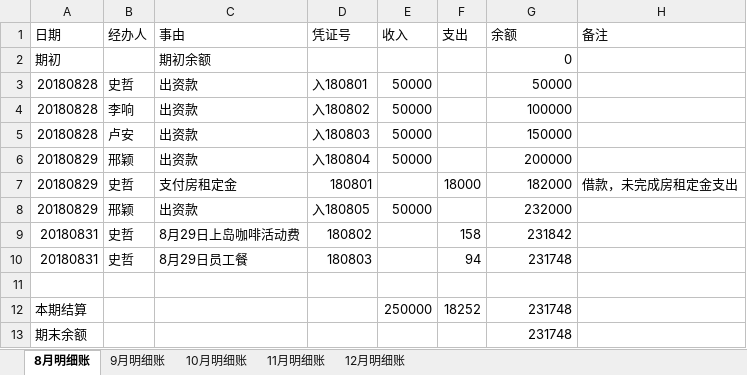
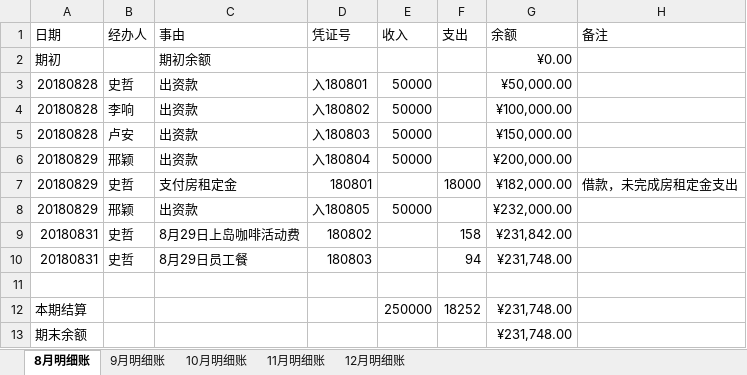
Before and after one commit to laa6202/work_doc, an Excel workbook: 21D项目/03财务资料/01账本/推理馆明细账2018.xlsx, sheet 8月明细账, drawn as a sheet; values as stored, in another font and other column widths than the file's, no borders; the diff names each change by its address in the sheet, - before the commit and + after, or states it on an @@ line.

```diff
--- a/21D项目/03财务资料/01账本/推理馆明细账2018.xlsx (sheet 8月明细账)
+++ b/21D项目/03财务资料/01账本/推理馆明细账2018.xlsx (sheet 8月明细账)
-G2 (余额): 0
+G2 (余额): ¥0.00
-G3 (余额): 50000
+G3 (余额): ¥50,000.00
-G4 (余额): 100000
+G4 (余额): ¥100,000.00
-G5 (余额): 150000
+G5 (余额): ¥150,000.00
-G6 (余额): 200000
+G6 (余额): ¥200,000.00
-G7 (余额): 182000
+G7 (余额): ¥182,000.00
-G8 (余额): 232000
+G8 (余额): ¥232,000.00
-G9 (余额): 231842
+G9 (余额): ¥231,842.00
-G10 (余额): 231748
+G10 (余额): ¥231,748.00
-G12:G13 (余额): 231748
+G12:G13 (余额): ¥231,748.00
```
Also changed, not shown: sheet 9月明细账.
